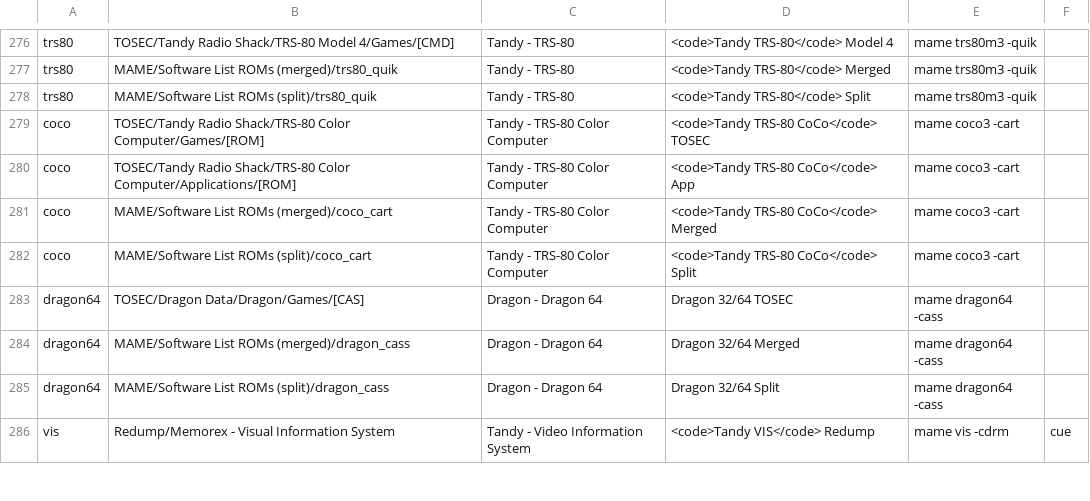
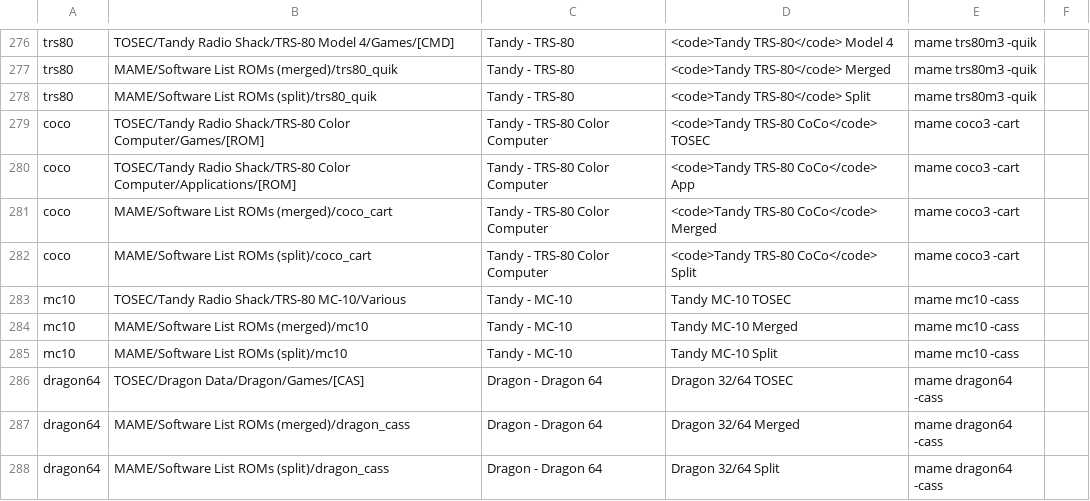
Before and after one commit to WizzardSK/gameflix, a CSV file: platforms.csv, drawn as a sheet; only a part is shown, gaps mark what is left out; the shorter side is filled out with more unchanged rows; the diff names each change by its address in the sheet, - before the commit and + after, or states it on an @@ line.

Commit message:
Update platforms.csv

```diff
--- a/platforms.csv
+++ b/platforms.csv
+row 283: mc10 | TOSEC/Tandy Radio Shack/TRS-80 MC-10/Various | Tandy - MC-10 | Tandy MC-10 TOSEC | mame mc10 -cass
+row 284: mc10 | MAME/Software List ROMs (merged)/mc10 | Tandy - MC-10 | Tandy MC-10 Merged | mame mc10 -cass
+row 285: mc10 | MAME/Software List ROMs (split)/mc10 | Tandy - MC-10 | Tandy MC-10 Split | mame mc10 -cass
```
